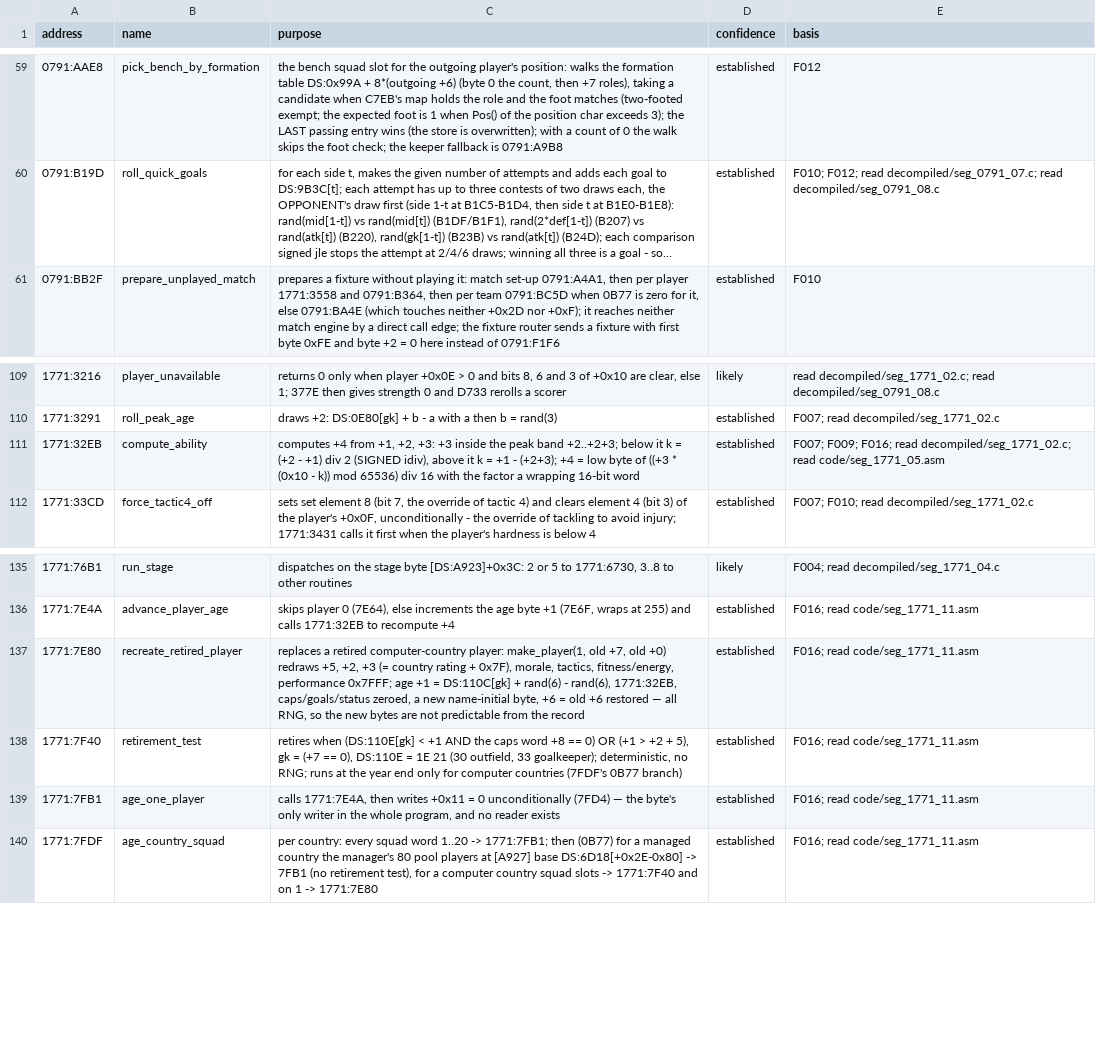
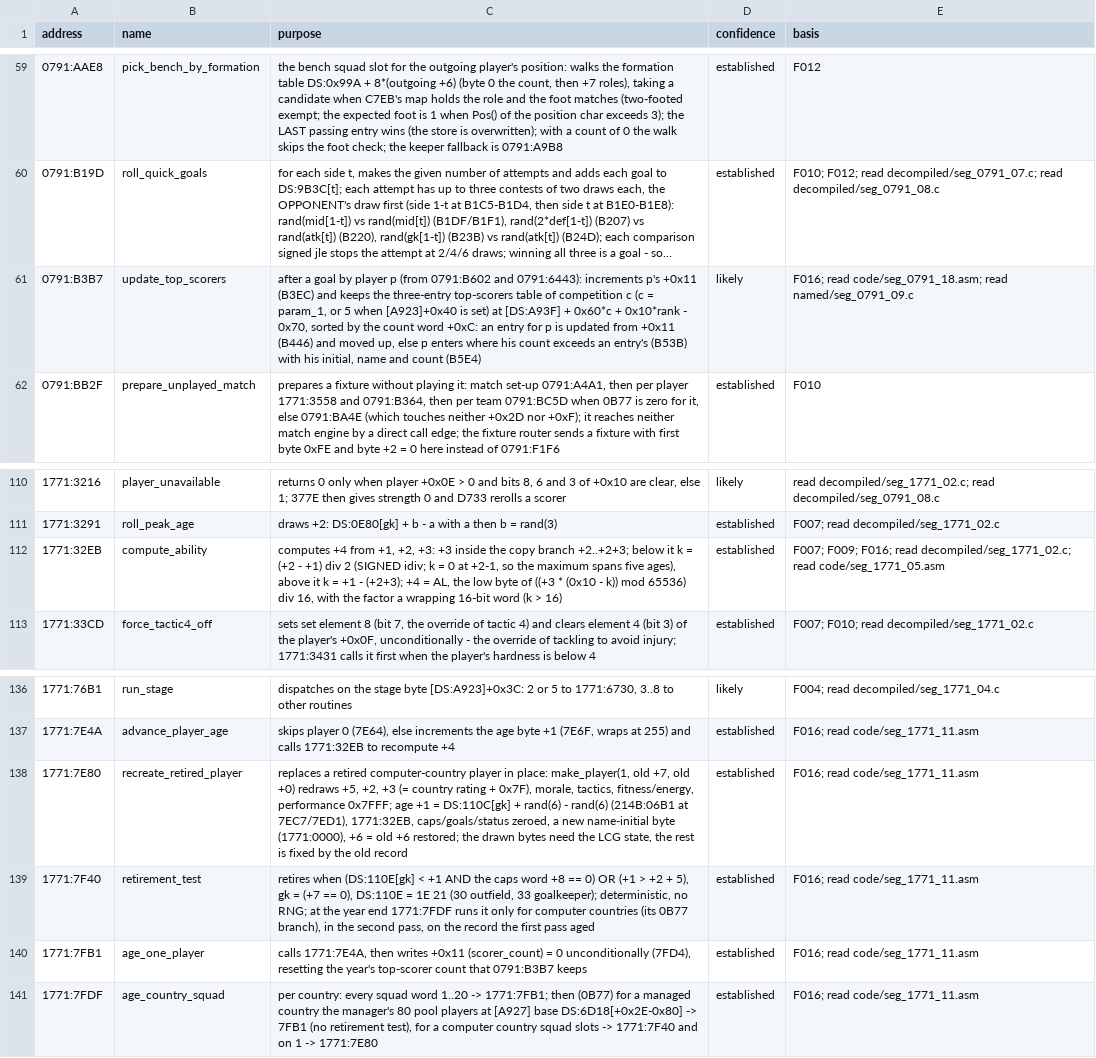
Before and after one commit to diegoami/goal2-archaeology, a TSV file: static/goal-exe/annotations/routines.tsv, drawn as a sheet; only a part is shown, gaps mark what is left out; long unchanged cells end in …; addresses are those after the commit; the diff names each change by its address in the sheet, - before the commit and + after, or states it on an @@ line.

```diff
--- a/static/goal-exe/annotations/routines.tsv
+++ b/static/goal-exe/annotations/routines.tsv
+row 61: 0791:B3B7 | update_top_scorers | after a goal by player p (from 0791:B602 and 0791:6443): increments p's +0x11 (B3EC) and keeps the three-entry top-scorers table of competition c (c = param_1, or 5 when [A923]+0x40 is set) at [DS:A93F] + 0x60*c + 0x10*rank - 0x70, sorted by the count word +0xC: an entry for p is updated from +0x11 (B446) and moved up, else p enters where his count exceeds an entry's (B53B) with his initial, name and count (B5E4) | likely | F016; read code/seg_0791_18.asm; read named/seg_0791_09.c
-C112 (purpose): …inside the peak band +2..+2+3; below it k = (+2 - +1) div 2 (SIGNED idiv), above it k = +1 - (+2+3); +4 = low byte of ((+3 * (0x10 - k)) mod 65536) div 16 with the factor a wrapping 16-bit word
+C112 (purpose): …inside the copy branch +2..+2+3; below it k = (+2 - +1) div 2 (SIGNED idiv; k = 0 at +2-1, so the maximum spans five ages), above it k = +1 - (+2+3); +4 = AL, the low byte of ((+3 * (0x10 - k)) mod 65536) div 16, with the factor a wrapping 16-bit word (k > 16)
-C138 (purpose): …retired computer-country player: make_player(1, old +7, old +0) redraws +5, +2, +3 (= country rating + 0x7F), morale, tactics, fitness/energy, performance 0x7FFF; age +1 = DS:110C[gk] + rand(6) - rand(6), 1771:32EB, caps/goals/status zeroed, a new name-initial byte, +6 = old +6 restored — all RNG, so the new bytes are not predictable from the record
+C138 (purpose): …retired computer-country player in place: make_player(1, old +7, old +0) redraws +5, +2, +3 (= country rating + 0x7F), morale, tactics, fitness/energy, performance 0x7FFF; age +1 = DS:110C[gk] + rand(6) - rand(6) (214B:06B1 at 7EC7/7ED1), 1771:32EB, caps/goals/status zeroed, a new name-initial byte (1771:0000), +6 = old +6 restored; the drawn bytes need the LCG state, the rest is fixed by the old record
-C139 (purpose): …no RNG; runs at the year end only for computer countries (7FDF's 0B77 branch)
+C139 (purpose): …no RNG; at the year end 1771:7FDF runs it only for computer countries (its 0B77 branch), in the second pass, on the record the first pass aged
-C140 (purpose): …writes +0x11 = 0 unconditionally (7FD4) — the byte's only writer in the whole program, and no reader exists
+C140 (purpose): …writes +0x11 (scorer_count) = 0 unconditionally (7FD4), resetting the year's top-scorer count that 0791:B3B7 keeps
```
Also changed, not shown: static/goal-exe/annotations/fields.tsv.
